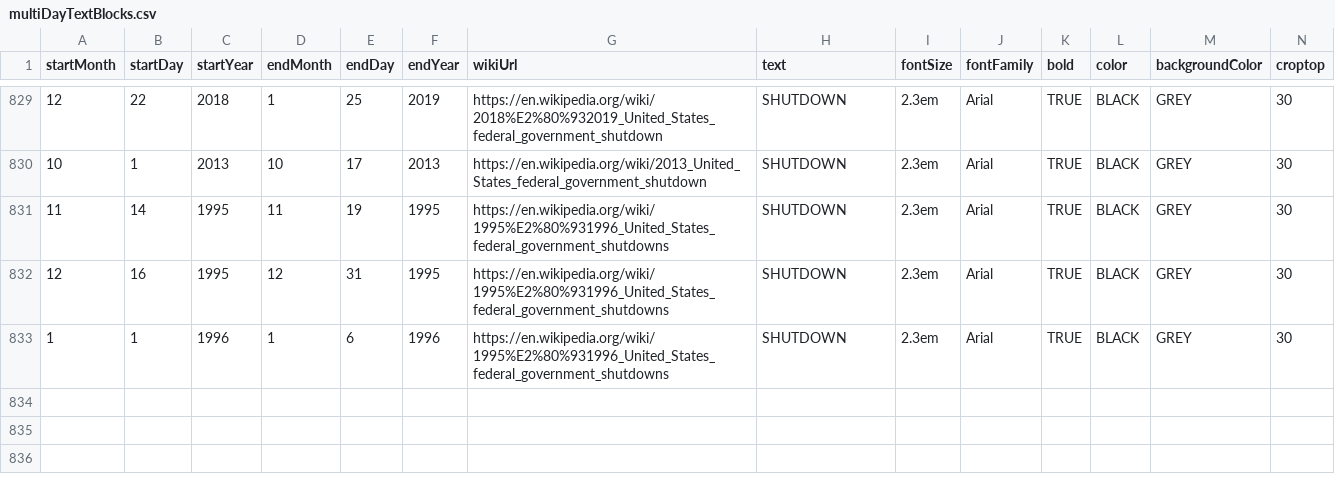
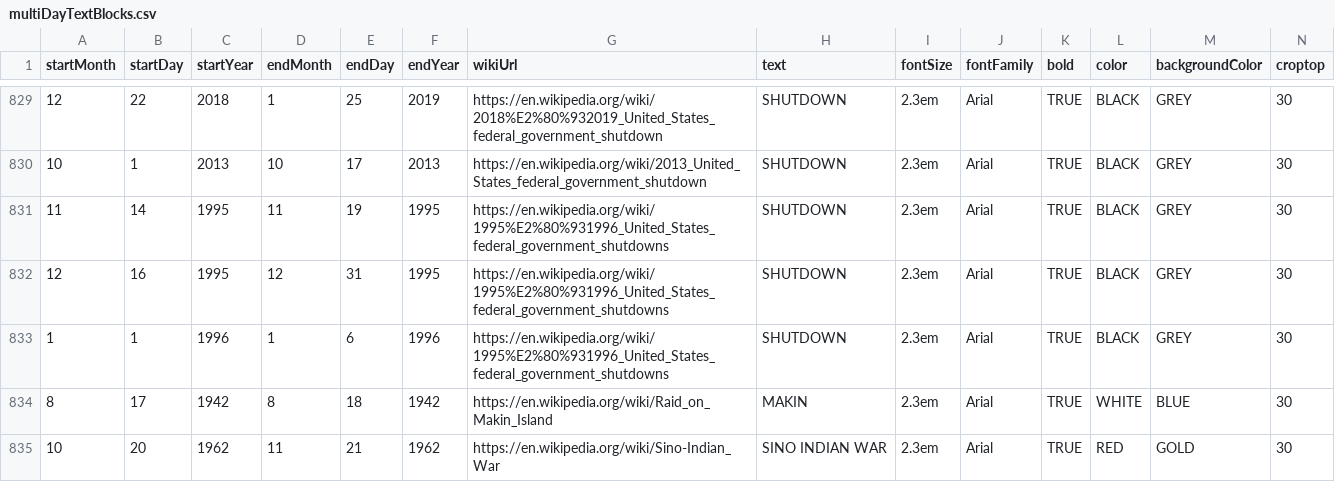
Before and after one commit to Markedwards54/History-Zoom, a CSV file: multiDayTextBlocks.csv, drawn as a sheet; only a part is shown, gaps mark what is left out; rows hold the shown columns only; the diff names each change by its address in the sheet, - before the commit and + after, or states it on an @@ line.

```diff
--- a/multiDayTextBlocks.csv
+++ b/multiDayTextBlocks.csv
+row 834: 8 | 17 | 1942 | 8 | 18 | 1942 | https://en.wikipedia.org/wiki/Raid_on_Makin_Island | MAKIN | 2.3em | Arial | TRUE | WHITE | BLUE | 30
+row 835: 10 | 20 | 1962 | 11 | 21 | 1962 | https://en.wikipedia.org/wiki/Sino-Indian_War | SINO INDIAN WAR | 2.3em | Arial | TRUE | RED | GOLD | 30
```
Also changed, not shown: events.csv, 1 other file.
